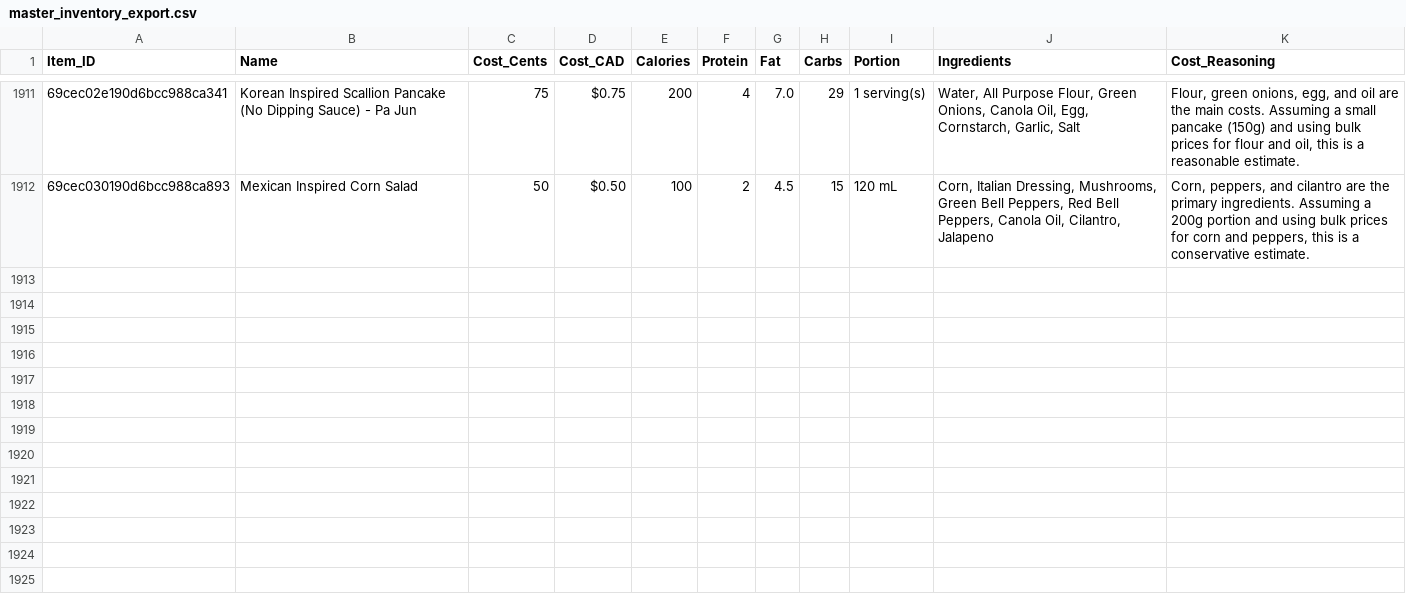
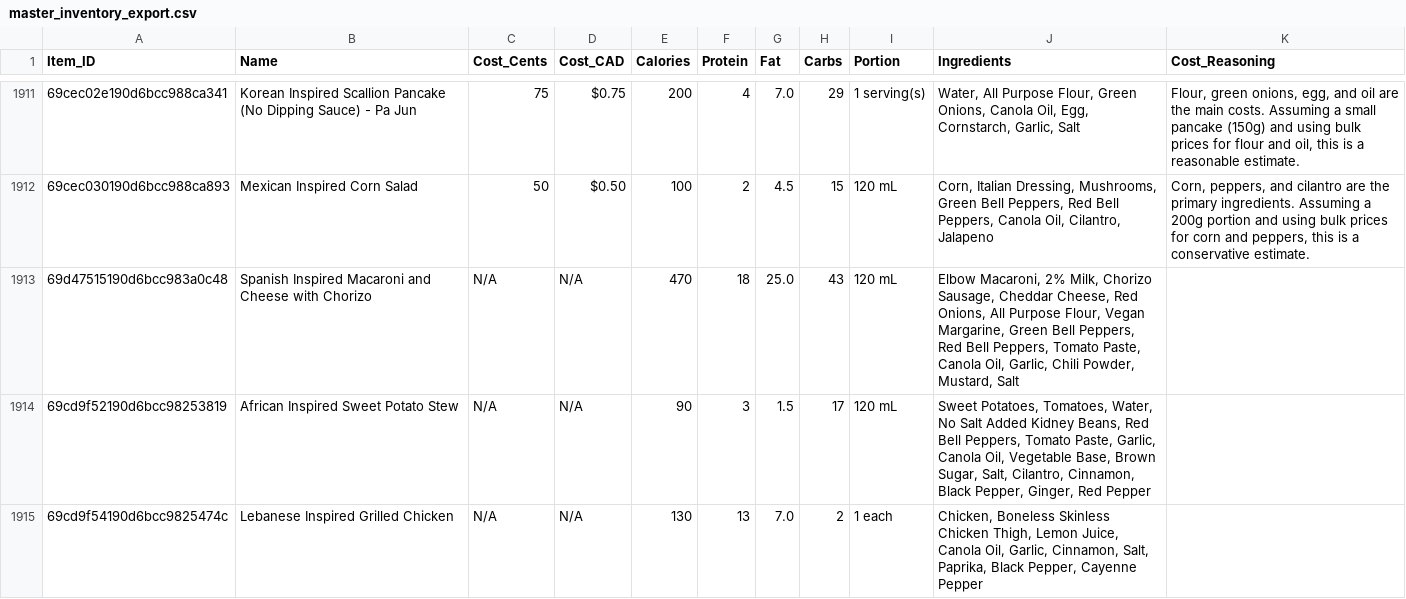
Before and after one commit to PiSpike/EatTheMargins, a CSV file: master_inventory_export.csv, drawn as a sheet; only a part is shown, gaps mark what is left out; the diff names each change by its address in the sheet, - before the commit and + after, or states it on an @@ line.

Commit message:
Auto-update menu: 2026-04-15 06:11

```diff
--- a/master_inventory_export.csv
+++ b/master_inventory_export.csv
+row 1913: 69d47515190d6bcc983a0c48 | Spanish Inspired Macaroni and Cheese with Chorizo | N/A | N/A | 470 | 18 | 25.0 | 43 | 120 mL | Elbow Macaroni, 2% Milk, Chorizo Sausage, Cheddar Cheese, Red Onions, All Purpose Flour, Vegan Margarine, Green Bell Peppers, Red Bell Peppers, Tomato Paste, Canola Oil, Garlic, Chili Powder, Mustard, Salt
+row 1914: 69cd9f52190d6bcc98253819 | African Inspired Sweet Potato Stew | N/A | N/A | 90 | 3 | 1.5 | 17 | 120 mL | Sweet Potatoes, Tomatoes, Water, No Salt Added Kidney Beans, Red Bell Peppers, Tomato Paste, Garlic, Canola Oil, Vegetable Base, Brown Sugar, Salt, Cilantro, Cinnamon, Black Pepper, Ginger, Red Pepper
+row 1915: 69cd9f54190d6bcc9825474c | Lebanese Inspired Grilled Chicken | N/A | N/A | 130 | 13 | 7.0 | 2 | 1 each | Chicken, Boneless Skinless Chicken Thigh, Lemon Juice, Canola Oil, Garlic, Cinnamon, Salt, Paprika, Black Pepper, Cayenne Pepper
```
